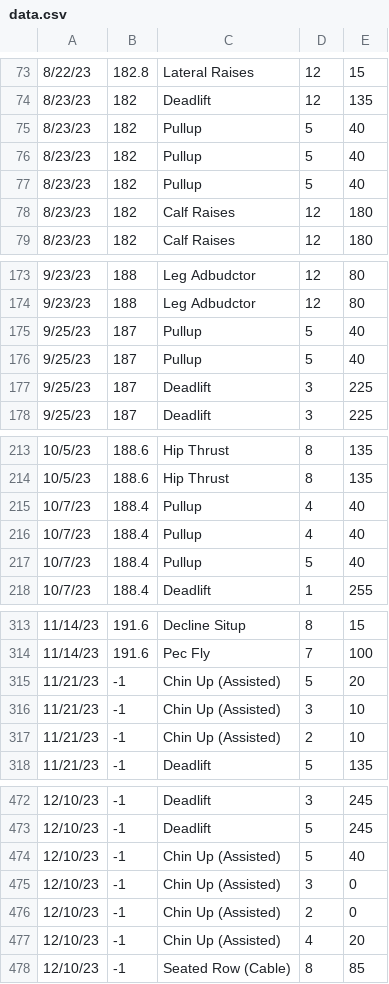
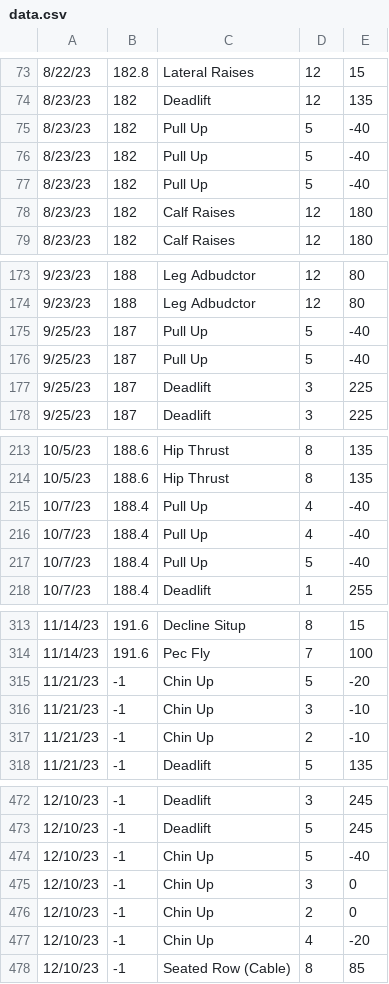
Before and after one commit to matthewReff/Weightlifting-Display-Webapp, a CSV file: packages/express-backend/data/data.csv, drawn as a sheet; only a part is shown, gaps mark what is left out; the diff covers the shown part only.

Commit message:
Update backing data to account for assisted weight, fix auto scaling for assisted weight

```diff
--- a/packages/express-backend/data/data.csv
+++ b/packages/express-backend/data/data.csv
@@ -74,5 +74,5 @@
 8/23/23,182,Deadlift,12,135
-8/23/23,182,Pullup,5,40
-8/23/23,182,Pullup,5,40
-8/23/23,182,Pullup,5,40
+8/23/23,182,Pull Up,5,-40
+8/23/23,182,Pull Up,5,-40
+8/23/23,182,Pull Up,5,-40
 8/23/23,182,Calf Raises,12,180
@@ -174,4 +174,4 @@
 9/23/23,188,Leg Adbudctor,12,80
-9/25/23,187,Pullup,5,40
-9/25/23,187,Pullup,5,40
+9/25/23,187,Pull Up,5,-40
+9/25/23,187,Pull Up,5,-40
 9/25/23,187,Deadlift,3,225
@@ -214,5 +214,5 @@
 10/5/23,188.6,Hip Thrust,8,135
-10/7/23,188.4,Pullup,4,40
-10/7/23,188.4,Pullup,4,40
-10/7/23,188.4,Pullup,5,40
+10/7/23,188.4,Pull Up,4,-40
+10/7/23,188.4,Pull Up,4,-40
+10/7/23,188.4,Pull Up,5,-40
 10/7/23,188.4,Deadlift,1,255
@@ -314,5 +314,5 @@
 11/14/23,191.6,Pec Fly,7,100
-11/21/23,-1,Chin Up (Assisted),5,20
-11/21/23,-1,Chin Up (Assisted),3,10
-11/21/23,-1,Chin Up (Assisted),2,10
+11/21/23,-1,Chin Up,5,-20
+11/21/23,-1,Chin Up,3,-10
+11/21/23,-1,Chin Up,2,-10
 11/21/23,-1,Deadlift,5,135
@@ -473,6 +473,6 @@
 12/10/23,-1,Deadlift,5,245
-12/10/23,-1,Chin Up (Assisted),5,40
-12/10/23,-1,Chin Up (Assisted),3,0
-12/10/23,-1,Chin Up (Assisted),2,0
-12/10/23,-1,Chin Up (Assisted),4,20
+12/10/23,-1,Chin Up,5,-40
+12/10/23,-1,Chin Up,3,0
+12/10/23,-1,Chin Up,2,0
+12/10/23,-1,Chin Up,4,-20
 12/10/23,-1,Seated Row (Cable),8,85
```
Also changed, not shown: 80 edited cells elsewhere in this file, 1 other file.
